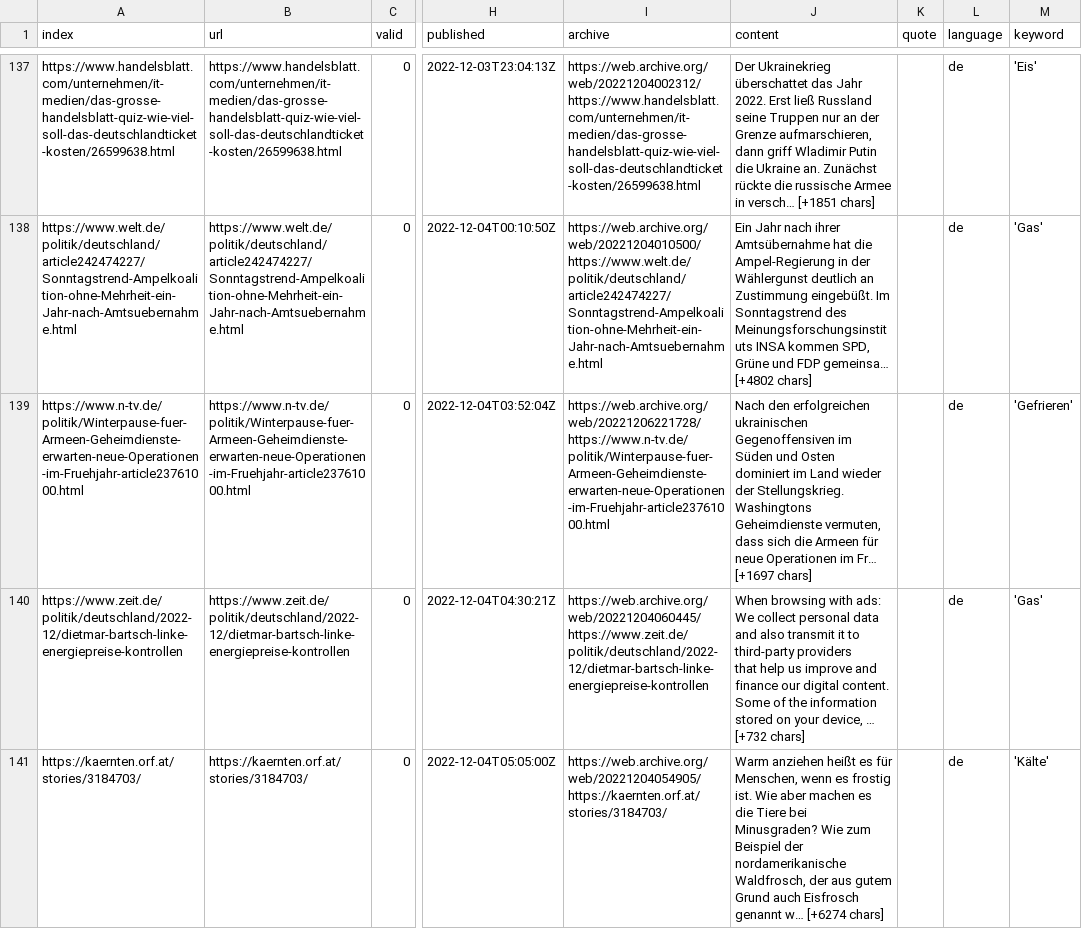
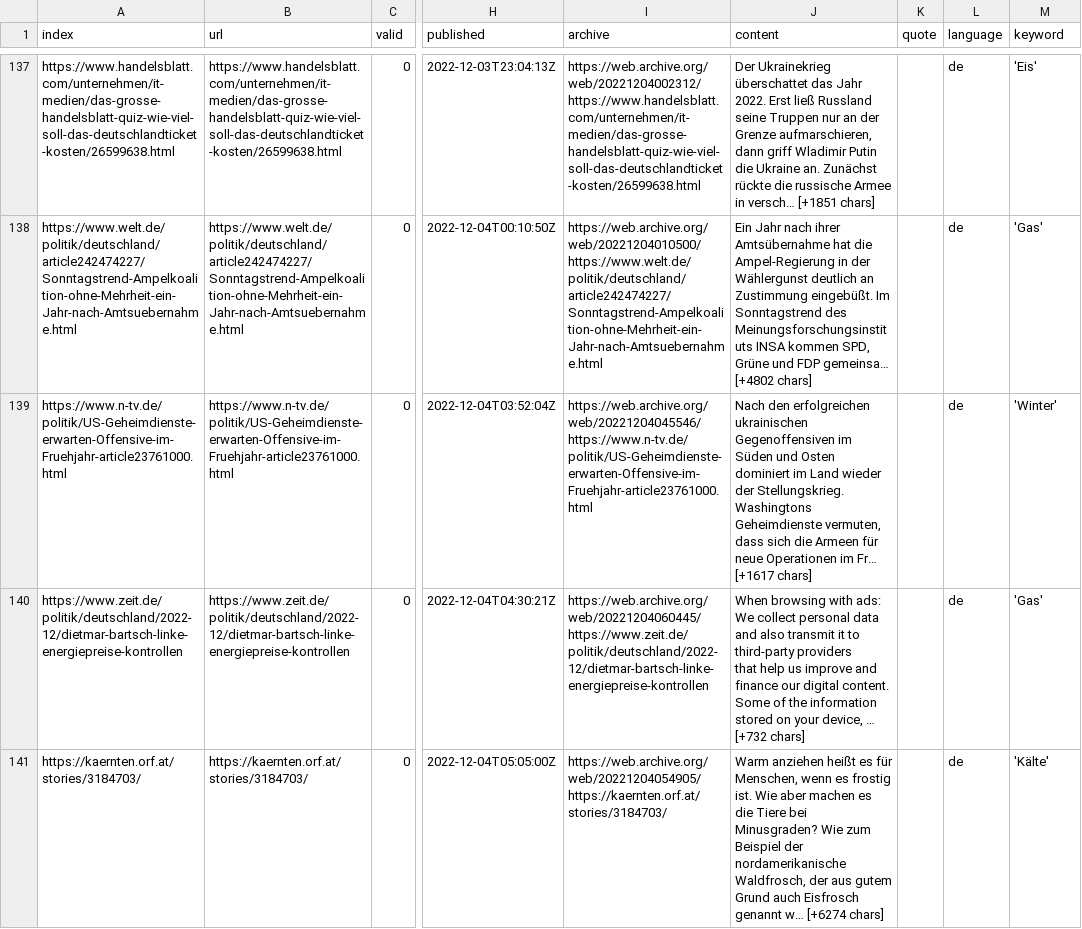
Before and after one commit to svpblank1/winterIsComing2, a CSV file: csv/news_2022_12.csv, drawn as a sheet; only a part is shown, gaps mark what is left out; the diff covers the shown part only; the diff names each change by its address in the sheet, - before the commit and + after, or states it on an @@ line.

```diff
--- a/csv/news_2022_12.csv
+++ b/csv/news_2022_12.csv
-A139 (index): https://www.n-tv.de/politik/Winterpause-fuer-Armeen-Geheimdienste-erwarten-neue-Operationen-im-Fruehjahr-article23761000.html
+A139 (index): https://www.n-tv.de/politik/US-Geheimdienste-erwarten-Offensive-im-Fruehjahr-article23761000.html
-B139 (url): https://www.n-tv.de/politik/Winterpause-fuer-Armeen-Geheimdienste-erwarten-neue-Operationen-im-Fruehjahr-article23761000.html
+B139 (url): https://www.n-tv.de/politik/US-Geheimdienste-erwarten-Offensive-im-Fruehjahr-article23761000.html
-I139 (archive): https://web.archive.org/web/20221206221728/https://www.n-tv.de/politik/Winterpause-fuer-Armeen-Geheimdienste-erwarten-neue-Operationen-im-Fruehjahr-article23761000.html
+I139 (archive): https://web.archive.org/web/20221204045546/https://www.n-tv.de/politik/US-Geheimdienste-erwarten-Offensive-im-Fruehjahr-article23761000.html
-J139 (content): …im Fr… [+1697 chars]
+J139 (content): …im Fr… [+1617 chars]
-M139 (keyword): 'Gefrieren'
+M139 (keyword): 'Winter'
```
Also changed, not shown: 4 moved rows elsewhere in this file, csv/news_2022_11.csv, keywords.csv.
